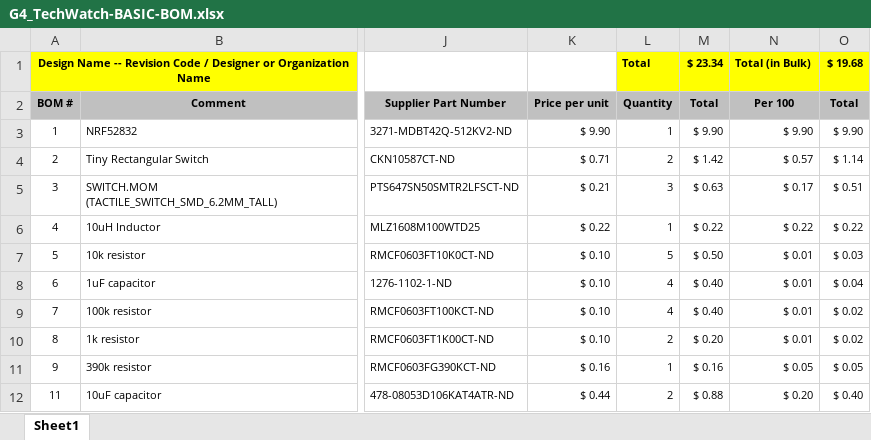
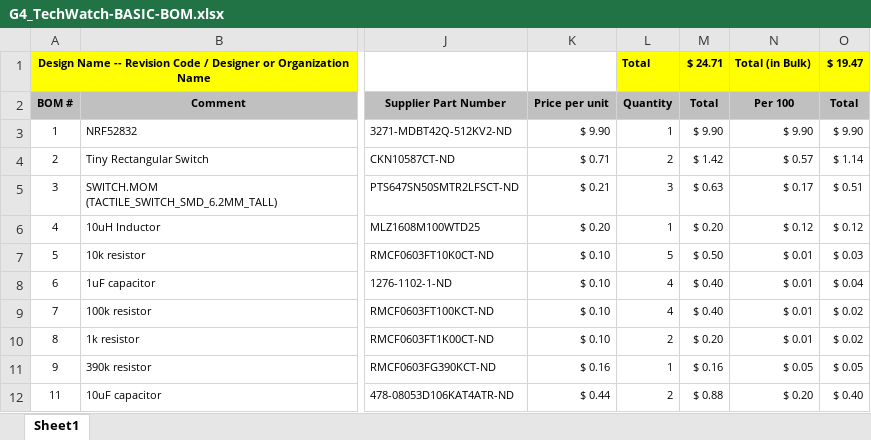
Before and after one commit to bmirvish/G4_TechWatch, an Excel workbook: Hardware/Basic/G4_TechWatch-BASIC-BOM.xlsx, sheet Sheet1, drawn as a sheet; only a part is shown, gaps mark what is left out; values as stored, in another font and other column widths than the file's, no borders; the diff covers the shown part only; the diff names each change by its address in the sheet, - before the commit and + after, or states it on an @@ line.

```diff
--- a/Hardware/Basic/G4_TechWatch-BASIC-BOM.xlsx (sheet Sheet1)
+++ b/Hardware/Basic/G4_TechWatch-BASIC-BOM.xlsx (sheet Sheet1)
-M1 (Total): $ 23.34
+M1 (Total): $ 24.71
-O1 (Total): $ 19.68
+O1 (Total): $ 19.47
-K6 (Price per unit): $ 0.22
+K6 (Price per unit): $ 0.20
-M6 (Total): $ 0.22
+M6 (Total): $ 0.20
-N6 (Per 100): $ 0.22
+N6 (Per 100): $ 0.12
-O6 (Total): $ 0.22
+O6 (Total): $ 0.12
```
Also changed, not shown: 31 edited cells elsewhere in this sheet.
